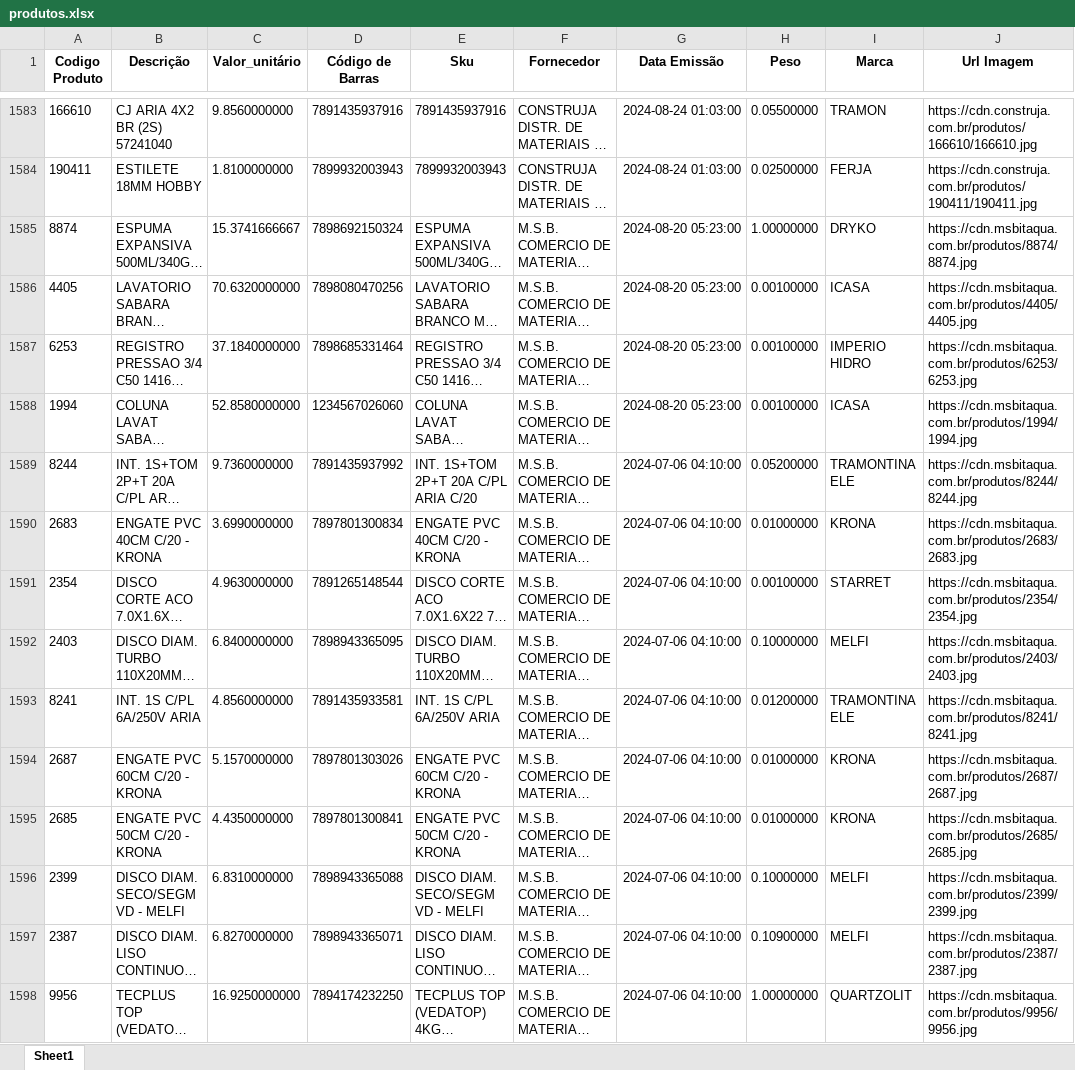
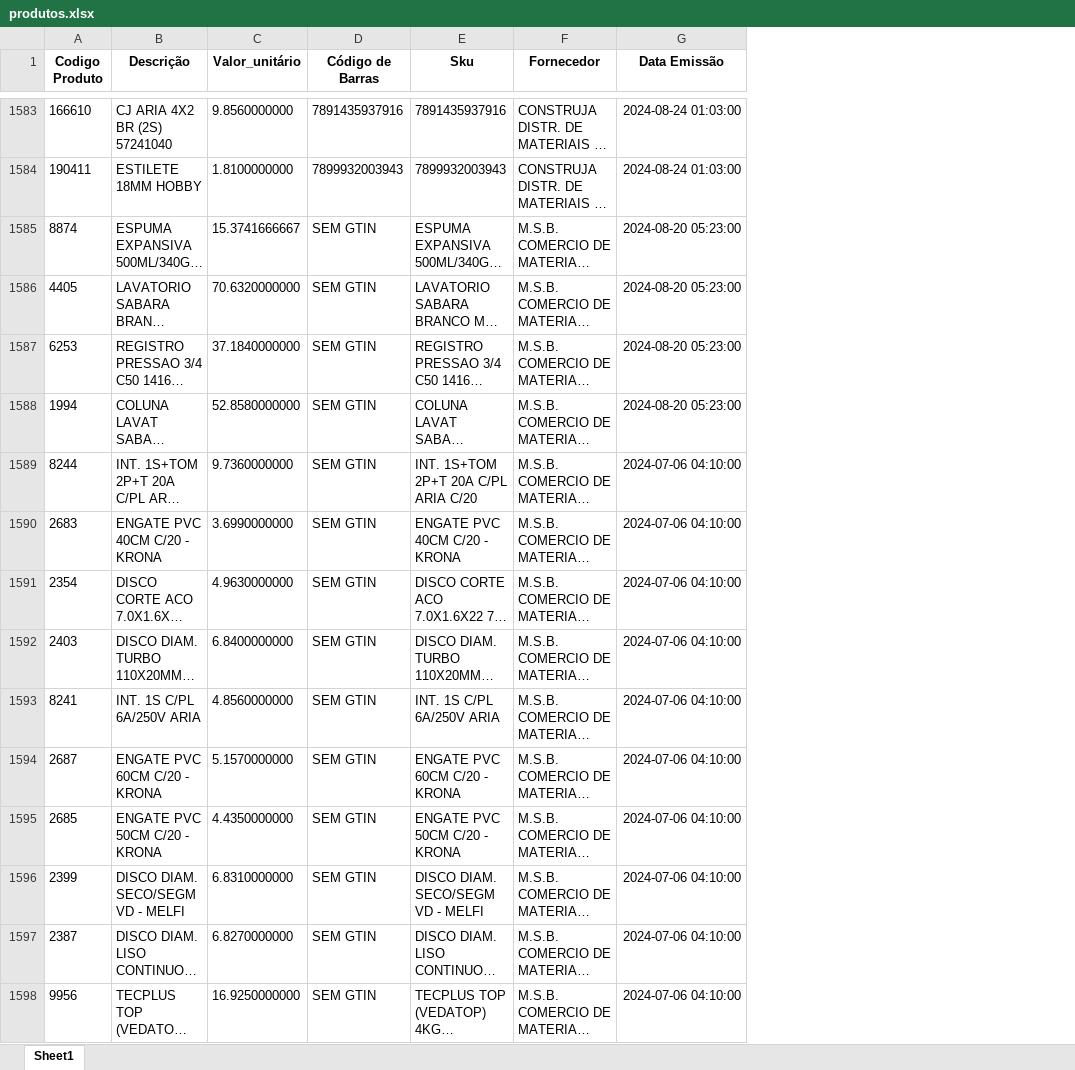
Before and after one commit to Lucas-Fernandes-Silva/auto_shopee, an Excel workbook: produtos.xlsx, sheet Sheet1, drawn as a sheet; only a part is shown, gaps mark what is left out; long unchanged cells end in …; values as stored, in another font and other column widths than the file's, no borders; the diff covers the shown part only; the diff names each change by its address in the sheet, - before the commit and + after, or states it on an @@ line.

```diff
--- a/produtos.xlsx (sheet Sheet1)
+++ b/produtos.xlsx (sheet Sheet1)
-column H (Peso), rows 1583-1598: 0.05500000 | 0.02500000 | 1.00000000 | 0.00100000 | 0.00100000 | 0.00100000 | 0.05200000 | 0.01000000 | 0.00100000 | 0.10000000 | 0.01200000 | 0.01000000 | 0.01000000 | 0.10000000 | 0.10900000 | 1.00000000
-column I (Marca), rows 1583-1598: TRAMON | FERJA | DRYKO | ICASA | IMPERIO HIDRO | ICASA | TRAMONTINA ELE | KRONA | STARRET | MELFI | TRAMONTINA ELE | KRONA | KRONA | MELFI | MELFI | QUARTZOLIT
-column J (Url Imagem), rows 1583-1598: https://cdn.construja.com.br/produtos/166610/166610.jpg | https://cdn.construja.com.br/produtos/190411/190411.jpg | https://cdn.msbitaqua.com.br/produtos/8874/8874.jpg | https://cdn.msbitaqua.com.br/produtos/4405/4405.jpg | https://cdn.msbitaqua.com.br/produtos/6253/6253.jpg | https://cdn.msbitaqua.com.br/produtos/1994/1994.jpg | https://cdn.msbitaqua.com.br/produtos/8244/8244.jpg | https://cdn.msbitaqua.com.br/produtos/2683/2683.jpg | https://cdn.msbitaqua.com.br/produtos/2354/2354.jpg | https://cdn.msbitaqua.com.br/produtos/2403/2403.jpg | https://cdn.msbitaqua.com.br/produtos/8241/8241.jpg | https://cdn.msbitaqua.com.br/produtos/2687/2687.jpg | https://cdn.msbitaqua.com.br/produtos/2685/2685.jpg | https://cdn.msbitaqua.com.br/produtos/2399/2399.jpg | https://cdn.msbitaqua.com.br/produtos/2387/2387.jpg | https://cdn.msbitaqua.com.br/produtos/9956/9956.jpg
-D1585 (Código de Barras): 7898692150324
+D1585 (Código de Barras): SEM GTIN
-D1586 (Código de Barras): 7898080470256
+D1586 (Código de Barras): SEM GTIN
-D1587 (Código de Barras): 7898685331464
+D1587 (Código de Barras): SEM GTIN
-D1588 (Código de Barras): 1234567026060
+D1588 (Código de Barras): SEM GTIN
-D1589 (Código de Barras): 7891435937992
+D1589 (Código de Barras): SEM GTIN
-D1590 (Código de Barras): 7897801300834
+D1590 (Código de Barras): SEM GTIN
-D1591 (Código de Barras): 7891265148544
+D1591 (Código de Barras): SEM GTIN
-D1592 (Código de Barras): 7898943365095
+D1592 (Código de Barras): SEM GTIN
-D1593 (Código de Barras): 7891435933581
+D1593 (Código de Barras): SEM GTIN
-D1594 (Código de Barras): 7897801303026
+D1594 (Código de Barras): SEM GTIN
-D1595 (Código de Barras): 7897801300841
+D1595 (Código de Barras): SEM GTIN
-D1596 (Código de Barras): 7898943365088
+D1596 (Código de Barras): SEM GTIN
-D1597 (Código de Barras): 7898943365071
+D1597 (Código de Barras): SEM GTIN
-D1598 (Código de Barras): 7894174232250
+D1598 (Código de Barras): SEM GTIN
```
Also changed, not shown: 302 edited cells elsewhere in this sheet, 6 other files.
